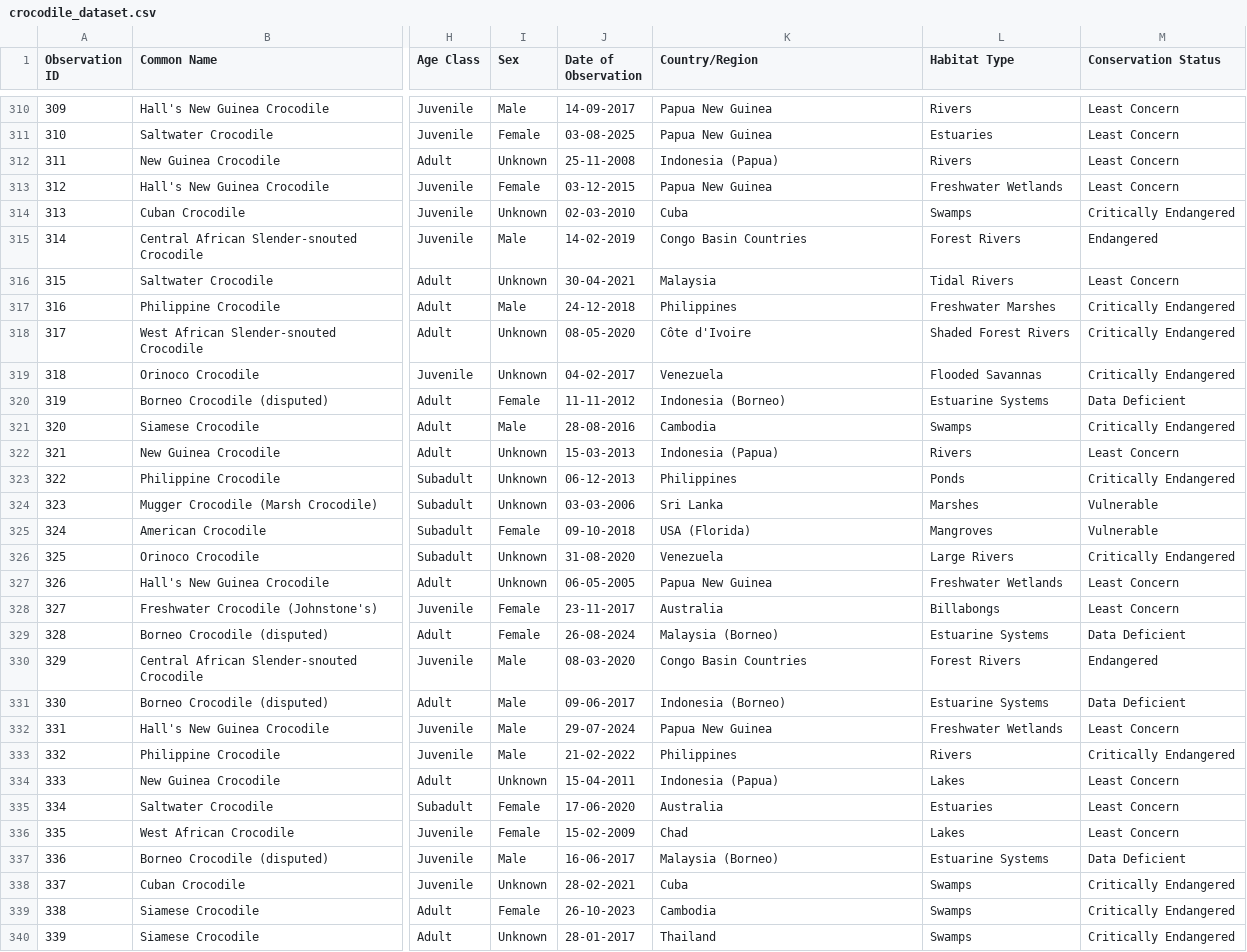
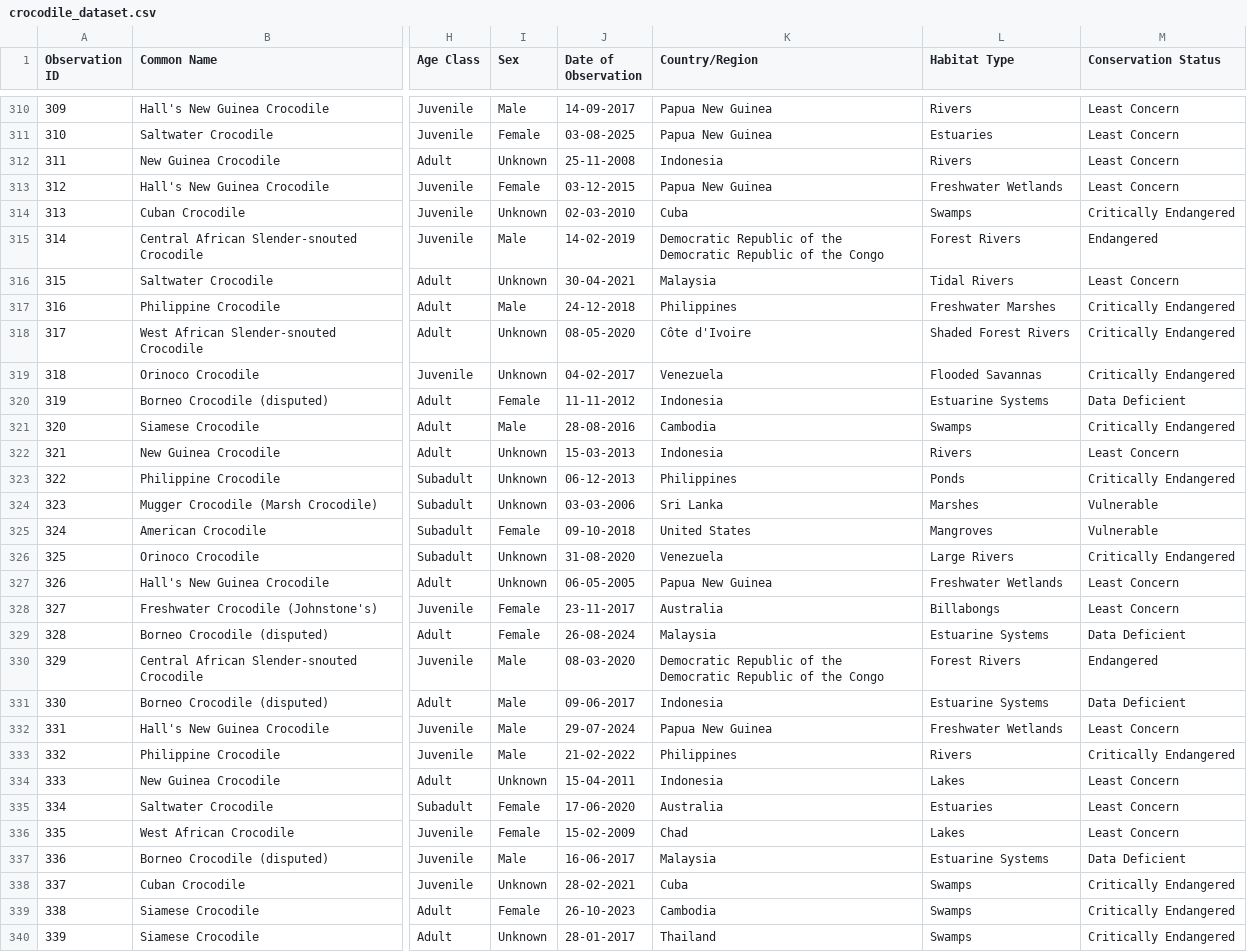
Before and after one commit to abs-j/crocodile-map, a CSV file: crocodile_dataset.csv, drawn as a sheet; only a part is shown, gaps mark what is left out; the diff covers the shown part only; the diff names each change by its address in the sheet, - before the commit and + after, or states it on an @@ line.

```diff
--- a/crocodile_dataset.csv
+++ b/crocodile_dataset.csv
-K312 (Country/Region): Indonesia (Papua)
+K312 (Country/Region): Indonesia
-K315 (Country/Region): Congo Basin Countries
+K315 (Country/Region): Democratic Republic of the Democratic Republic of the Congo
-K320 (Country/Region): Indonesia (Borneo)
+K320 (Country/Region): Indonesia
-K322 (Country/Region): Indonesia (Papua)
+K322 (Country/Region): Indonesia
-K325 (Country/Region): USA (Florida)
+K325 (Country/Region): United States
-K329 (Country/Region): Malaysia (Borneo)
+K329 (Country/Region): Malaysia
-K330 (Country/Region): Congo Basin Countries
+K330 (Country/Region): Democratic Republic of the Democratic Republic of the Congo
-K331 (Country/Region): Indonesia (Borneo)
+K331 (Country/Region): Indonesia
-K334 (Country/Region): Indonesia (Papua)
+K334 (Country/Region): Indonesia
-K337 (Country/Region): Malaysia (Borneo)
+K337 (Country/Region): Malaysia
```
Also changed, not shown: 169 edited cells elsewhere in this file, 6 other files.
